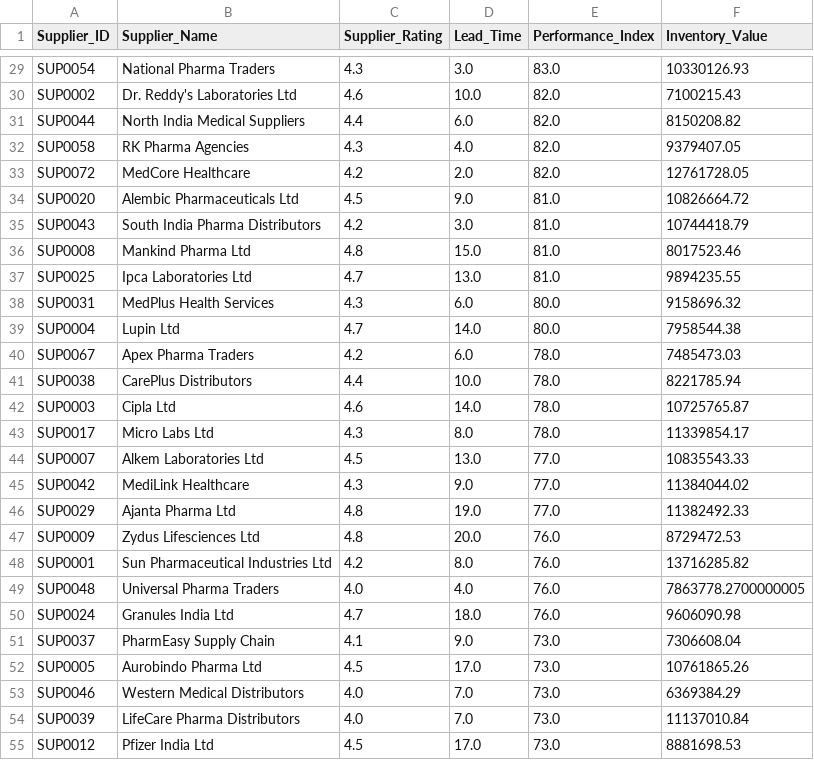
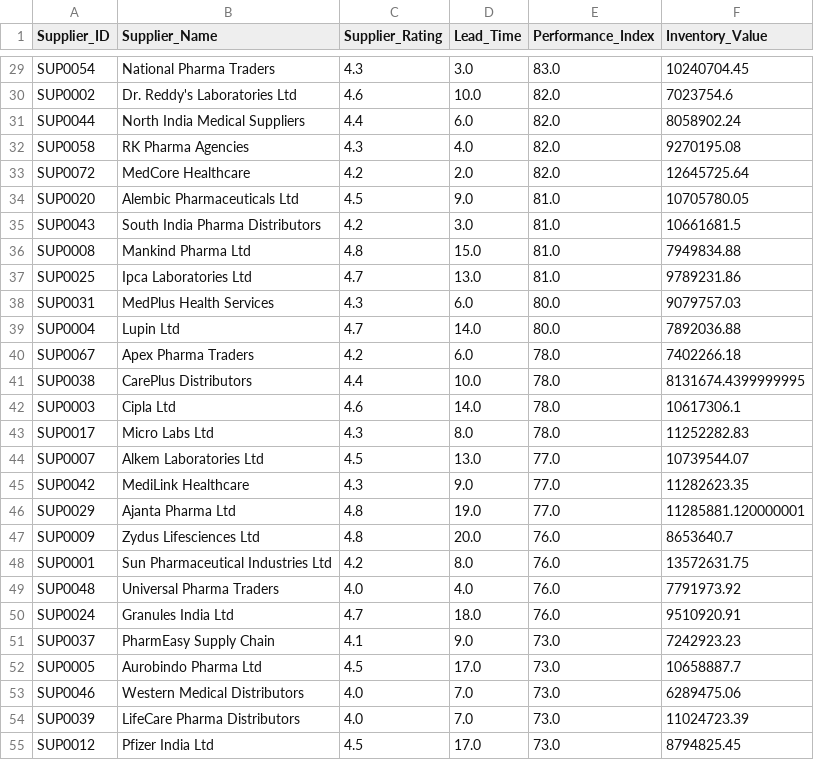
Before and after one commit to VenkatsaiKeesara/PharmaOps-AI, a CSV file: outputs/reports/Supplier_Performance.csv, drawn as a sheet; only a part is shown, gaps mark what is left out; the diff covers the shown part only; the diff names each change by its address in the sheet, - before the commit and + after, or states it on an @@ line.

```diff
--- a/outputs/reports/Supplier_Performance.csv
+++ b/outputs/reports/Supplier_Performance.csv
-F29 (Inventory_Value): 10330126.93
+F29 (Inventory_Value): 10240704.45
-F30 (Inventory_Value): 7100215.43
+F30 (Inventory_Value): 7023754.6
-F31 (Inventory_Value): 8150208.82
+F31 (Inventory_Value): 8058902.24
-F32 (Inventory_Value): 9379407.05
+F32 (Inventory_Value): 9270195.08
-F33 (Inventory_Value): 12761728.05
+F33 (Inventory_Value): 12645725.64
-F34 (Inventory_Value): 10826664.72
+F34 (Inventory_Value): 10705780.05
-F35 (Inventory_Value): 10744418.79
+F35 (Inventory_Value): 10661681.5
-F36 (Inventory_Value): 8017523.46
+F36 (Inventory_Value): 7949834.88
-F37 (Inventory_Value): 9894235.55
+F37 (Inventory_Value): 9789231.86
-F38 (Inventory_Value): 9158696.32
+F38 (Inventory_Value): 9079757.03
-F39 (Inventory_Value): 7958544.38
+F39 (Inventory_Value): 7892036.88
-F40 (Inventory_Value): 7485473.03
+F40 (Inventory_Value): 7402266.18
-F41 (Inventory_Value): 8221785.94
+F41 (Inventory_Value): 8131674.4399999995
-F42 (Inventory_Value): 10725765.87
+F42 (Inventory_Value): 10617306.1
-F43 (Inventory_Value): 11339854.17
+F43 (Inventory_Value): 11252282.83
-F44 (Inventory_Value): 10835543.33
+F44 (Inventory_Value): 10739544.07
-F45 (Inventory_Value): 11384044.02
+F45 (Inventory_Value): 11282623.35
-F46 (Inventory_Value): 11382492.33
+F46 (Inventory_Value): 11285881.120000001
-F47 (Inventory_Value): 8729472.53
+F47 (Inventory_Value): 8653640.7
-F48 (Inventory_Value): 13716285.82
+F48 (Inventory_Value): 13572631.75
-F49 (Inventory_Value): 7863778.2700000005
+F49 (Inventory_Value): 7791973.92
-F50 (Inventory_Value): 9606090.98
+F50 (Inventory_Value): 9510920.91
-F51 (Inventory_Value): 7306608.04
+F51 (Inventory_Value): 7242923.23
-F52 (Inventory_Value): 10761865.26
+F52 (Inventory_Value): 10658887.7
-F53 (Inventory_Value): 6369384.29
+F53 (Inventory_Value): 6289475.06
-F54 (Inventory_Value): 11137010.84
+F54 (Inventory_Value): 11024723.39
-F55 (Inventory_Value): 8881698.53
+F55 (Inventory_Value): 8794825.45
```
Also changed, not shown: 48 edited cells elsewhere in this file, data/processed/python/Inventory.csv, outputs/dashboard_data/Executive_KPIs.csv, 45 other files.
